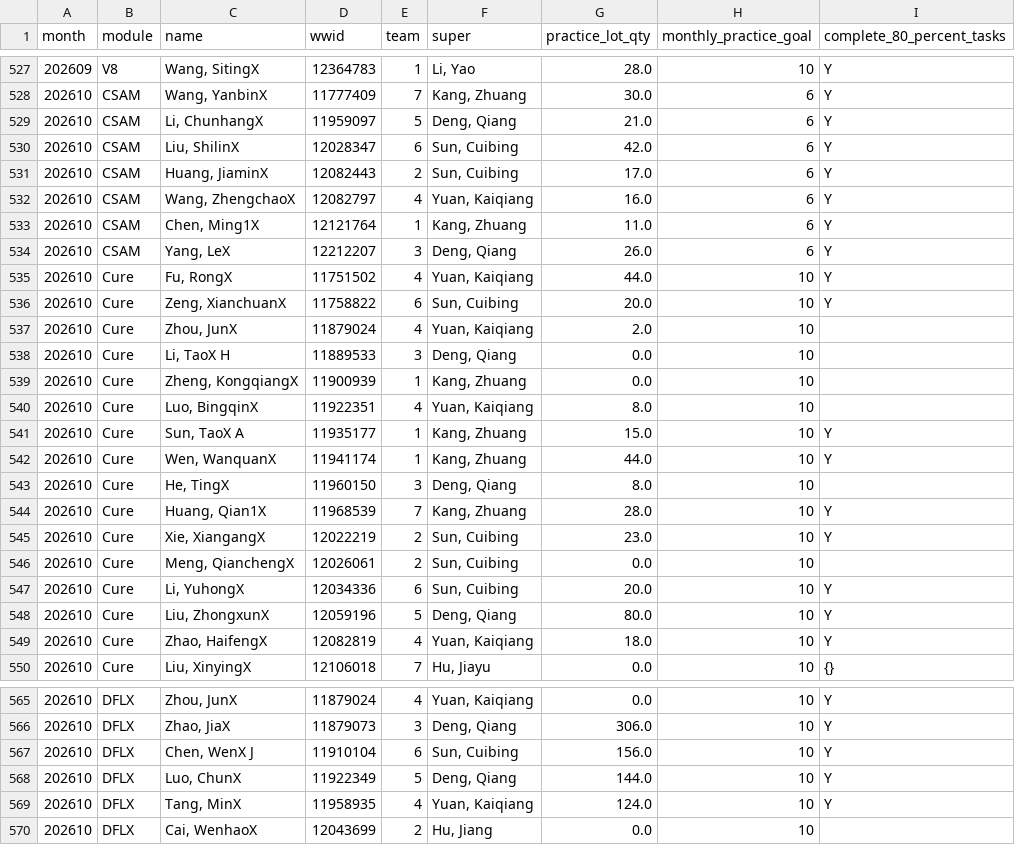
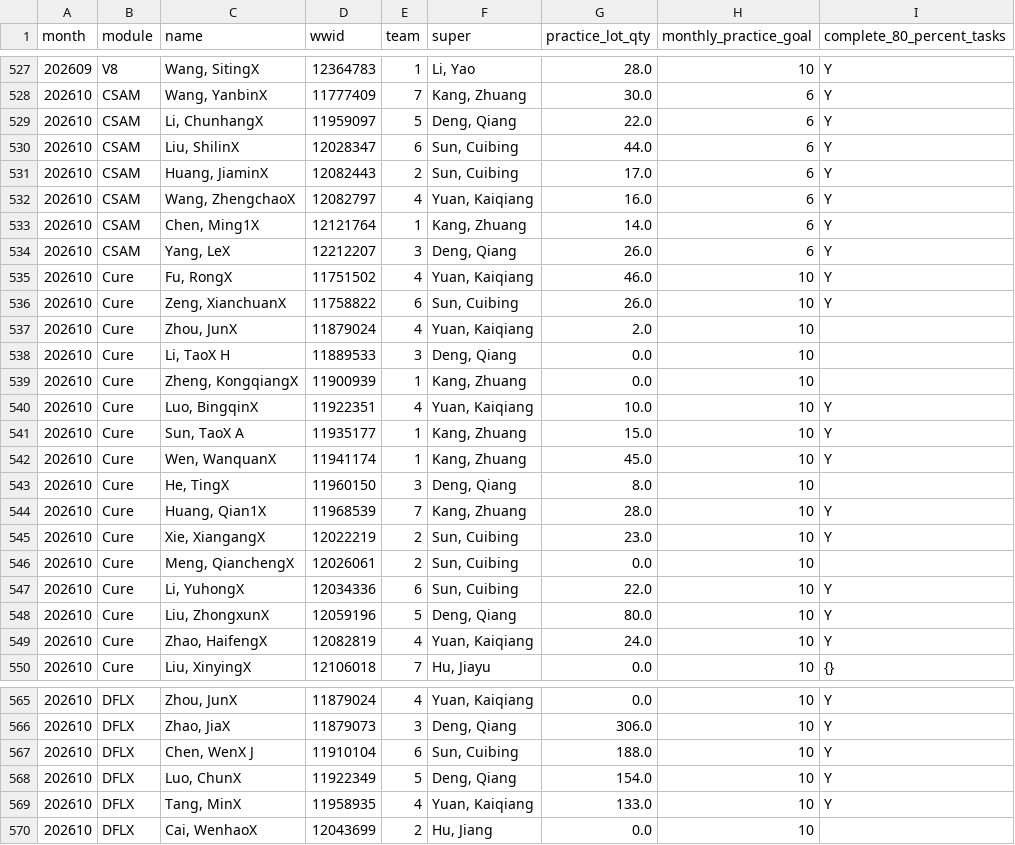
Before and after one commit to Songzhaohua/CDAT_CW_Practice_Dashboard-, a CSV file: data/CDAT_CW_Practice_data_his.csv, drawn as a sheet; only a part is shown, gaps mark what is left out; the diff covers the shown part only.

Commit message:
Sync CW Practice data snapshot

```diff
--- a/data/CDAT_CW_Practice_data_his.csv
+++ b/data/CDAT_CW_Practice_data_his.csv
@@ -528,10 +528,10 @@ month,module,name,wwid,team,super,practice_lot_qty,monthly_practice_goal,complet
 202610,CSAM,"Wang, YanbinX",11777409,7,"Kang, Zhuang",30.0,6,Y
-202610,CSAM,"Li, ChunhangX",11959097,5,"Deng, Qiang",21.0,6,Y
-202610,CSAM,"Liu, ShilinX",12028347,6,"Sun, Cuibing",42.0,6,Y
+202610,CSAM,"Li, ChunhangX",11959097,5,"Deng, Qiang",22.0,6,Y
+202610,CSAM,"Liu, ShilinX",12028347,6,"Sun, Cuibing",44.0,6,Y
 202610,CSAM,"Huang, JiaminX",12082443,2,"Sun, Cuibing",17.0,6,Y
 202610,CSAM,"Wang, ZhengchaoX",12082797,4,"Yuan, Kaiqiang",16.0,6,Y
-202610,CSAM,"Chen, Ming1X",12121764,1,"Kang, Zhuang",11.0,6,Y
+202610,CSAM,"Chen, Ming1X",12121764,1,"Kang, Zhuang",14.0,6,Y
 202610,CSAM,"Yang, LeX",12212207,3,"Deng, Qiang",26.0,6,Y
-202610,Cure,"Fu, RongX",11751502,4,"Yuan, Kaiqiang",44.0,10,Y
-202610,Cure,"Zeng, XianchuanX",11758822,6,"Sun, Cuibing",20.0,10,Y
+202610,Cure,"Fu, RongX",11751502,4,"Yuan, Kaiqiang",46.0,10,Y
+202610,Cure,"Zeng, XianchuanX",11758822,6,"Sun, Cuibing",26.0,10,Y
 202610,Cure,"Zhou, JunX",11879024,4,"Yuan, Kaiqiang",2.0,10,
@@ -539,5 +539,5 @@ month,module,name,wwid,team,super,practice_lot_qty,monthly_practice_goal,complet
 202610,Cure,"Zheng, KongqiangX",11900939,1,"Kang, Zhuang",0.0,10,
-202610,Cure,"Luo, BingqinX",11922351,4,"Yuan, Kaiqiang",8.0,10,
+202610,Cure,"Luo, BingqinX",11922351,4,"Yuan, Kaiqiang",10.0,10,Y
 202610,Cure,"Sun, TaoX A",11935177,1,"Kang, Zhuang",15.0,10,Y
-202610,Cure,"Wen, WanquanX",11941174,1,"Kang, Zhuang",44.0,10,Y
+202610,Cure,"Wen, WanquanX",11941174,1,"Kang, Zhuang",45.0,10,Y
 202610,Cure,"He, TingX",11960150,3,"Deng, Qiang",8.0,10,
@@ -546,5 +546,5 @@ month,module,name,wwid,team,super,practice_lot_qty,monthly_practice_goal,complet
 202610,Cure,"Meng, QianchengX",12026061,2,"Sun, Cuibing",0.0,10,
-202610,Cure,"Li, YuhongX",12034336,6,"Sun, Cuibing",20.0,10,Y
+202610,Cure,"Li, YuhongX",12034336,6,"Sun, Cuibing",22.0,10,Y
 202610,Cure,"Liu, ZhongxunX",12059196,5,"Deng, Qiang",80.0,10,Y
-202610,Cure,"Zhao, HaifengX",12082819,4,"Yuan, Kaiqiang",18.0,10,Y
+202610,Cure,"Zhao, HaifengX",12082819,4,"Yuan, Kaiqiang",24.0,10,Y
 202610,Cure,"Liu, XinyingX",12106018,7,"Hu, Jiayu",0.0,10,{}
@@ -566,5 +566,5 @@ month,module,name,wwid,team,super,practice_lot_qty,monthly_practice_goal,complet
 202610,DFLX,"Zhao, JiaX",11879073,3,"Deng, Qiang",306.0,10,Y
-202610,DFLX,"Chen, WenX J",11910104,6,"Sun, Cuibing",156.0,10,Y
-202610,DFLX,"Luo, ChunX",11922349,5,"Deng, Qiang",144.0,10,Y
-202610,DFLX,"Tang, MinX",11958935,4,"Yuan, Kaiqiang",124.0,10,Y
+202610,DFLX,"Chen, WenX J",11910104,6,"Sun, Cuibing",188.0,10,Y
+202610,DFLX,"Luo, ChunX",11922349,5,"Deng, Qiang",154.0,10,Y
+202610,DFLX,"Tang, MinX",11958935,4,"Yuan, Kaiqiang",133.0,10,Y
 202610,DFLX,"Cai, WenhaoX",12043699,2,"Hu, Jiang",0.0,10,
```
Also changed, not shown: 99 edited cells elsewhere in this file.
